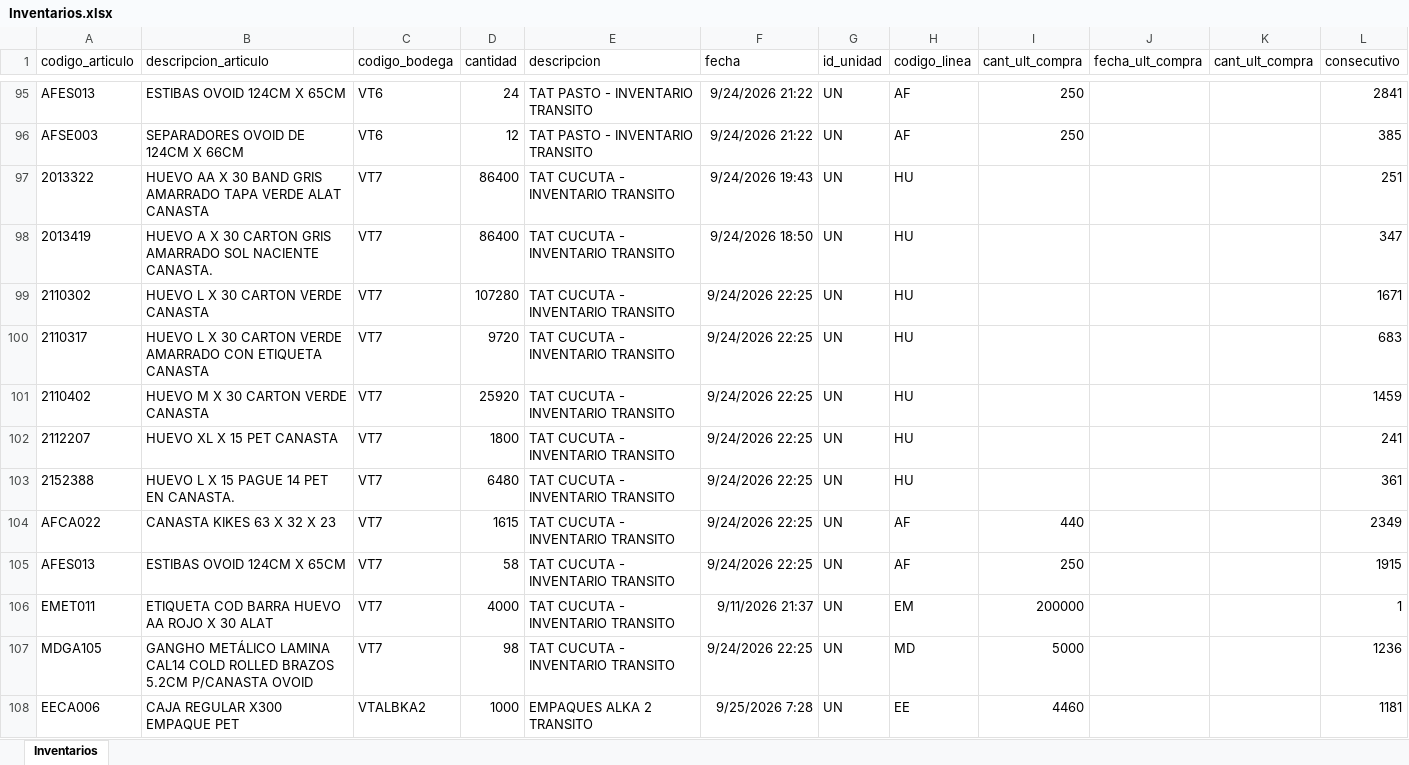
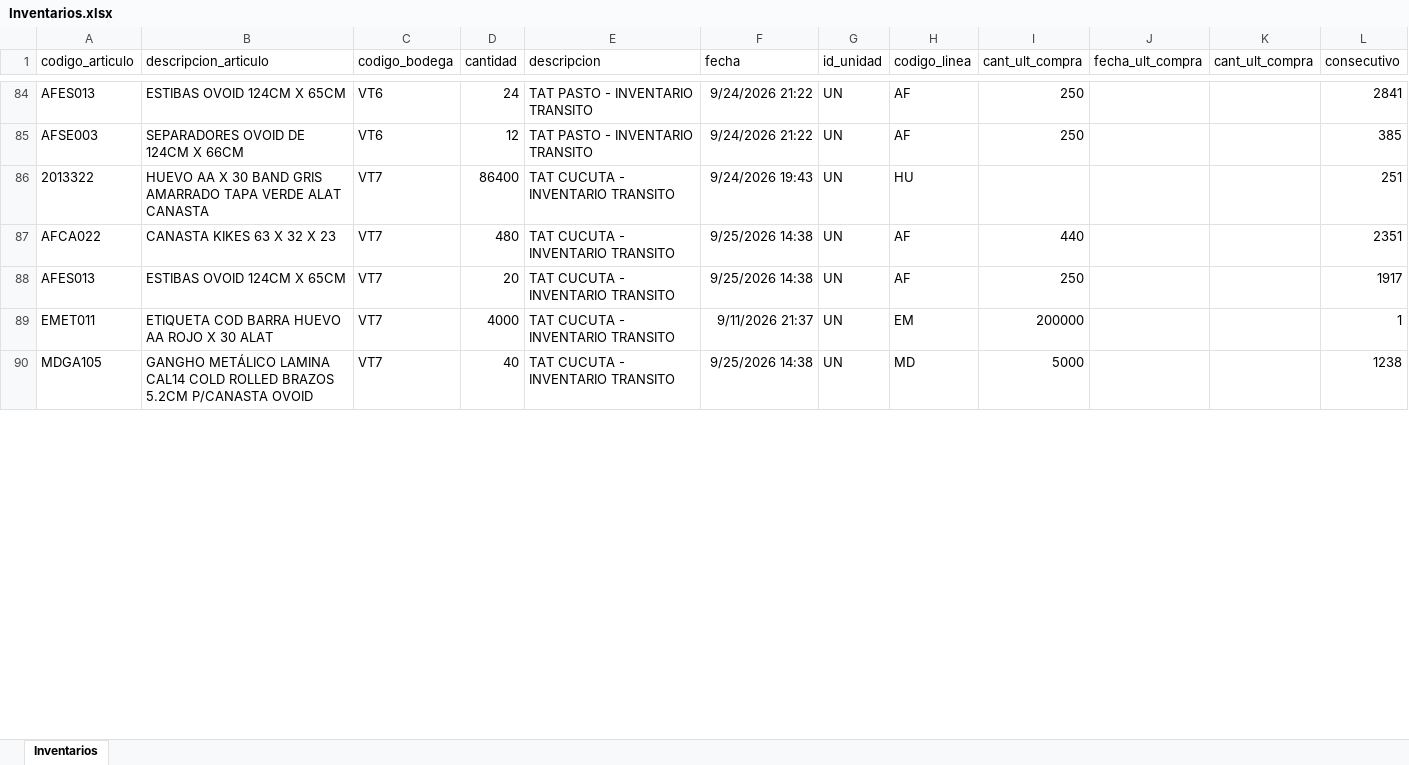
Before and after one commit to CamiVargas25/Inventarios, an Excel workbook: Inventarios.xlsx, sheet Inventarios, drawn as a sheet; only a part is shown, gaps mark what is left out; values as stored, in another font and other column widths than the file's, no borders; removed rows and columns are numbered as before the commit, all else as after; the diff covers the shown part only; the diff names each change by its address in the sheet, - before the commit and + after, or states it on an @@ line.

```diff
--- a/Inventarios.xlsx (sheet Inventarios)
+++ b/Inventarios.xlsx (sheet Inventarios)
-row 98: 2013419 | HUEVO A X 30 CARTON GRIS AMARRADO SOL NACIENTE CANASTA. | VT7 | 86400 | TAT CUCUTA - INVENTARIO TRANSITO | 9/24/2026 18:50 | UN | HU |  |  |  | 347
-row 99: 2110302 | HUEVO L X 30 CARTON VERDE CANASTA | VT7 | 107280 | TAT CUCUTA - INVENTARIO TRANSITO | 9/24/2026 22:25 | UN | HU |  |  |  | 1671
-row 100: 2110317 | HUEVO L X 30 CARTON VERDE AMARRADO CON ETIQUETA CANASTA | VT7 | 9720 | TAT CUCUTA - INVENTARIO TRANSITO | 9/24/2026 22:25 | UN | HU |  |  |  | 683
-row 101: 2110402 | HUEVO M X 30 CARTON VERDE CANASTA | VT7 | 25920 | TAT CUCUTA - INVENTARIO TRANSITO | 9/24/2026 22:25 | UN | HU |  |  |  | 1459
-row 102: 2112207 | HUEVO XL X 15 PET CANASTA | VT7 | 1800 | TAT CUCUTA - INVENTARIO TRANSITO | 9/24/2026 22:25 | UN | HU |  |  |  | 241
-row 103: 2152388 | HUEVO L X 15 PAGUE 14 PET EN CANASTA. | VT7 | 6480 | TAT CUCUTA - INVENTARIO TRANSITO | 9/24/2026 22:25 | UN | HU |  |  |  | 361
-D87 (cantidad): 1615
+D87 (cantidad): 480
-F87:F88 (fecha): 9/24/2026 22:25
+F87:F88 (fecha): 9/25/2026 14:38
-L87 (consecutivo): 2349
+L87 (consecutivo): 2351
-D88 (cantidad): 58
+D88 (cantidad): 20
-L88 (consecutivo): 1915
+L88 (consecutivo): 1917
-D90 (cantidad): 98
+D90 (cantidad): 40
-F90 (fecha): 9/24/2026 22:25
+F90 (fecha): 9/25/2026 14:38
-L90 (consecutivo): 1236
+L90 (consecutivo): 1238
-row 108: EECA006 | CAJA REGULAR X300 EMPAQUE PET | VTALBKA2 | 1000 | EMPAQUES ALKA 2 TRANSITO | 9/25/2026 7:28 | UN | EE | 4460 |  |  | 1181
```
Also changed, not shown: 48 added rows, 52 removed rows and 150 edited cells elsewhere in this sheet, BD Rupturas.xlsx, 1 other file.
